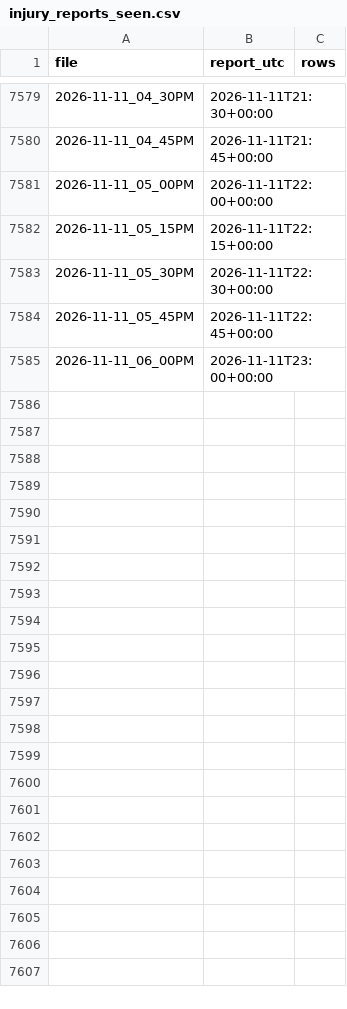
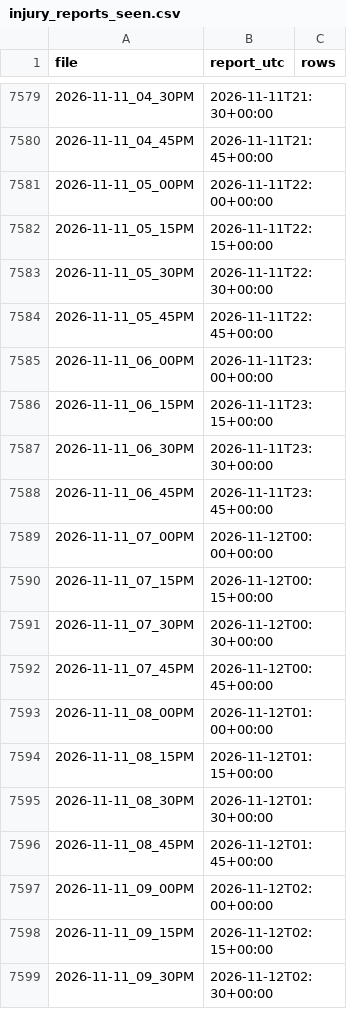
Before and after one commit to ryan7zoom/nba-props, a CSV file: data/injury_reports_seen.csv, drawn as a sheet; only a part is shown, gaps mark what is left out.

```diff
--- a/data/injury_reports_seen.csv
+++ b/data/injury_reports_seen.csv
@@ -7585 +7585,15 @@ file,report_utc,rows
 2026-11-11_06_00PM,2026-11-11T23:00+00:00,
+2026-11-11_06_15PM,2026-11-11T23:15+00:00,
+2026-11-11_06_30PM,2026-11-11T23:30+00:00,
+2026-11-11_06_45PM,2026-11-11T23:45+00:00,
+2026-11-11_07_00PM,2026-11-12T00:00+00:00,
+2026-11-11_07_15PM,2026-11-12T00:15+00:00,
+2026-11-11_07_30PM,2026-11-12T00:30+00:00,
+2026-11-11_07_45PM,2026-11-12T00:45+00:00,
+2026-11-11_08_00PM,2026-11-12T01:00+00:00,
+2026-11-11_08_15PM,2026-11-12T01:15+00:00,
+2026-11-11_08_30PM,2026-11-12T01:30+00:00,
+2026-11-11_08_45PM,2026-11-12T01:45+00:00,
+2026-11-11_09_00PM,2026-11-12T02:00+00:00,
+2026-11-11_09_15PM,2026-11-12T02:15+00:00,
+2026-11-11_09_30PM,2026-11-12T02:30+00:00,
```
Also changed, not shown: data/defense_effects.csv, data/injuries_latest.csv, 27 other files.
